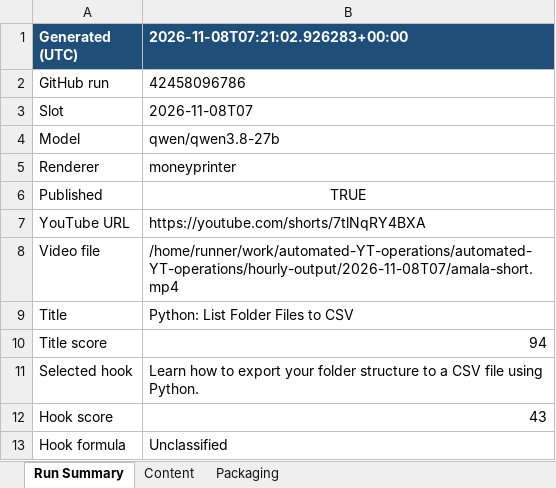
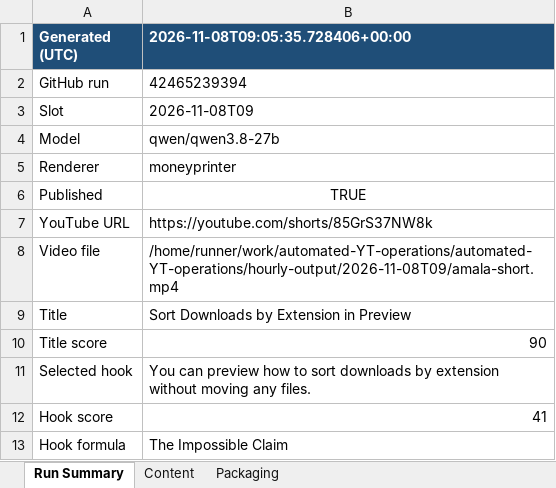
Before and after one commit to amalraj020-a11y/automated-YT-operations, an Excel workbook: reports/latest/amala-operations.xlsx, sheet Run Summary, drawn as a sheet; values as stored, in another font and other column widths than the file's, no borders; the diff names each change by its address in the sheet, - before the commit and + after, or states it on an @@ line.

```diff
--- a/reports/latest/amala-operations.xlsx (sheet Run Summary)
+++ b/reports/latest/amala-operations.xlsx (sheet Run Summary)
-B1: 2026-11-08T07:21:02.926283+00:00
+B1: 2026-11-08T09:05:35.728406+00:00
-B2 (2026-11-08T09:05:35.728406+00:00): 42458096786
+B2 (2026-11-08T09:05:35.728406+00:00): 42465239394
-B3 (2026-11-08T09:05:35.728406+00:00): 2026-11-08T07
+B3 (2026-11-08T09:05:35.728406+00:00): 2026-11-08T09
-B7 (2026-11-08T09:05:35.728406+00:00): https://youtube.com/shorts/7tlNqRY4BXA
+B7 (2026-11-08T09:05:35.728406+00:00): https://youtube.com/shorts/85GrS37NW8k
-B8 (2026-11-08T09:05:35.728406+00:00): /home/runner/work/automated-YT-operations/automated-YT-operations/hourly-output/2026-11-08T07/amala-short.mp4
+B8 (2026-11-08T09:05:35.728406+00:00): /home/runner/work/automated-YT-operations/automated-YT-operations/hourly-output/2026-11-08T09/amala-short.mp4
-B9 (2026-11-08T09:05:35.728406+00:00): Python: List Folder Files to CSV
+B9 (2026-11-08T09:05:35.728406+00:00): Sort Downloads by Extension in Preview
-B10 (2026-11-08T09:05:35.728406+00:00): 94
+B10 (2026-11-08T09:05:35.728406+00:00): 90
-B11 (2026-11-08T09:05:35.728406+00:00): Learn how to export your folder structure to a CSV file using Python.
+B11 (2026-11-08T09:05:35.728406+00:00): You can preview how to sort downloads by extension without moving any files.
-B12 (2026-11-08T09:05:35.728406+00:00): 43
+B12 (2026-11-08T09:05:35.728406+00:00): 41
-B13 (2026-11-08T09:05:35.728406+00:00): Unclassified
+B13 (2026-11-08T09:05:35.728406+00:00): The Impossible Claim
```
Also changed, not shown: sheet Packaging, sheet Content.
